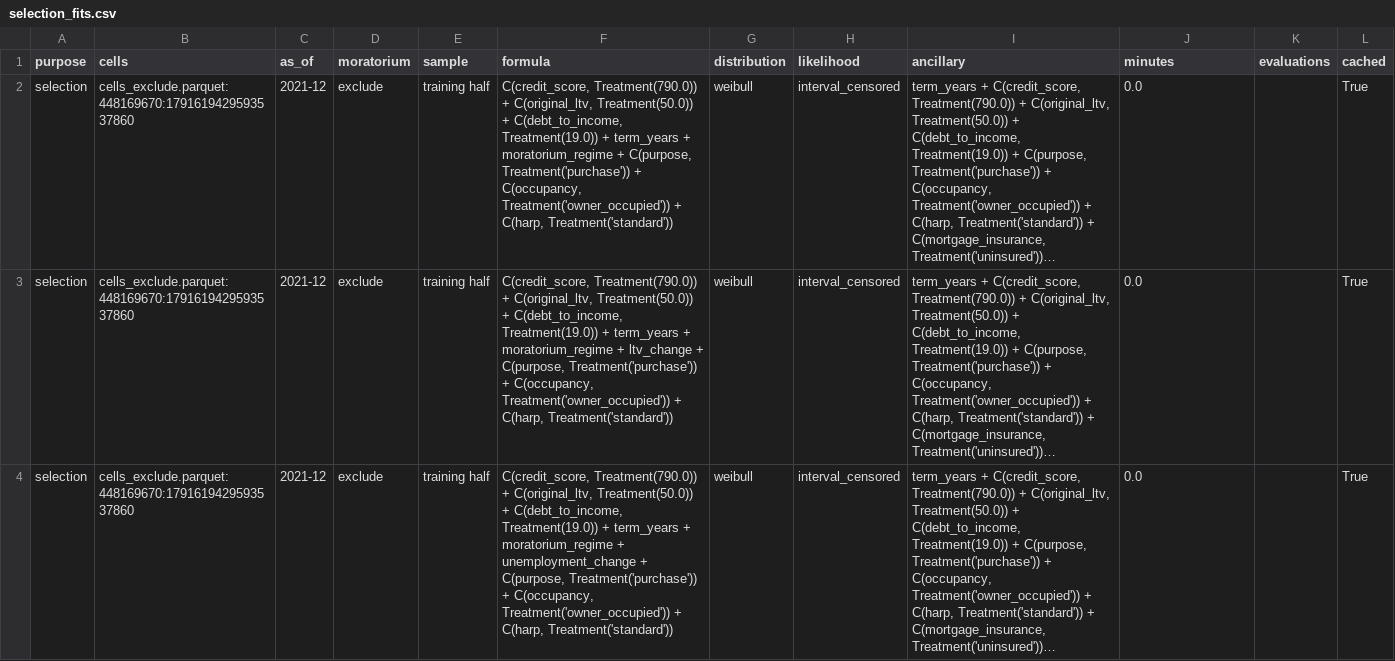
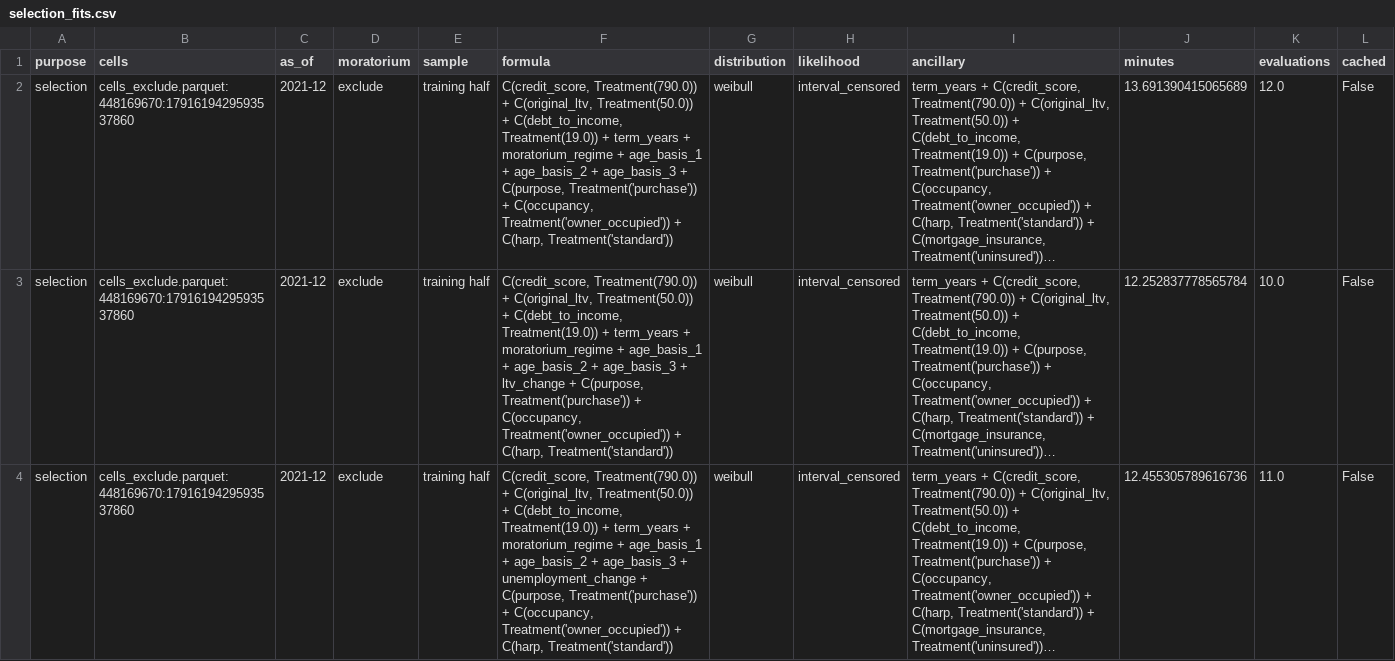
Before and after one commit to LorenzoPerrella/credit-game, a CSV file: docs/reports/selection_fits.csv, drawn as a sheet; only a part is shown; long unchanged cells end in …; the diff covers the shown part only; the diff names each change by its address in the sheet, - before the commit and + after, or states it on an @@ line.

```diff
--- a/docs/reports/selection_fits.csv
+++ b/docs/reports/selection_fits.csv
-F2 (formula): …moratorium_regime + C(purpose, Treatment('purchase'))…
+F2 (formula): …moratorium_regime + age_basis_1 + age_basis_2 + age_basis_3 + C(purpose, Treatment('purchase'))…
-J2 (minutes): 0.0
+J2 (minutes): 13.691390415065689
-K2 (evaluations): (empty)
+K2 (evaluations): 12.0
-L2:L4 (cached): True
+L2:L4 (cached): False
-F3 (formula): …moratorium_regime + ltv_change +…
+F3 (formula): …moratorium_regime + age_basis_1 + age_basis_2 + age_basis_3 + ltv_change +…
-J3 (minutes): 0.0
+J3 (minutes): 12.252837778565784
-K3 (evaluations): (empty)
+K3 (evaluations): 10.0
-F4 (formula): …moratorium_regime + unemployment_change +…
+F4 (formula): …moratorium_regime + age_basis_1 + age_basis_2 + age_basis_3 + unemployment_change +…
-J4 (minutes): 0.0
+J4 (minutes): 12.455305789616736
-K4 (evaluations): (empty)
+K4 (evaluations): 11.0
```
Also changed, not shown: 85 edited cells elsewhere in this file, docs/reports/selection_correlation.csv, docs/reports/selection_elimination.csv, 14 other files.
